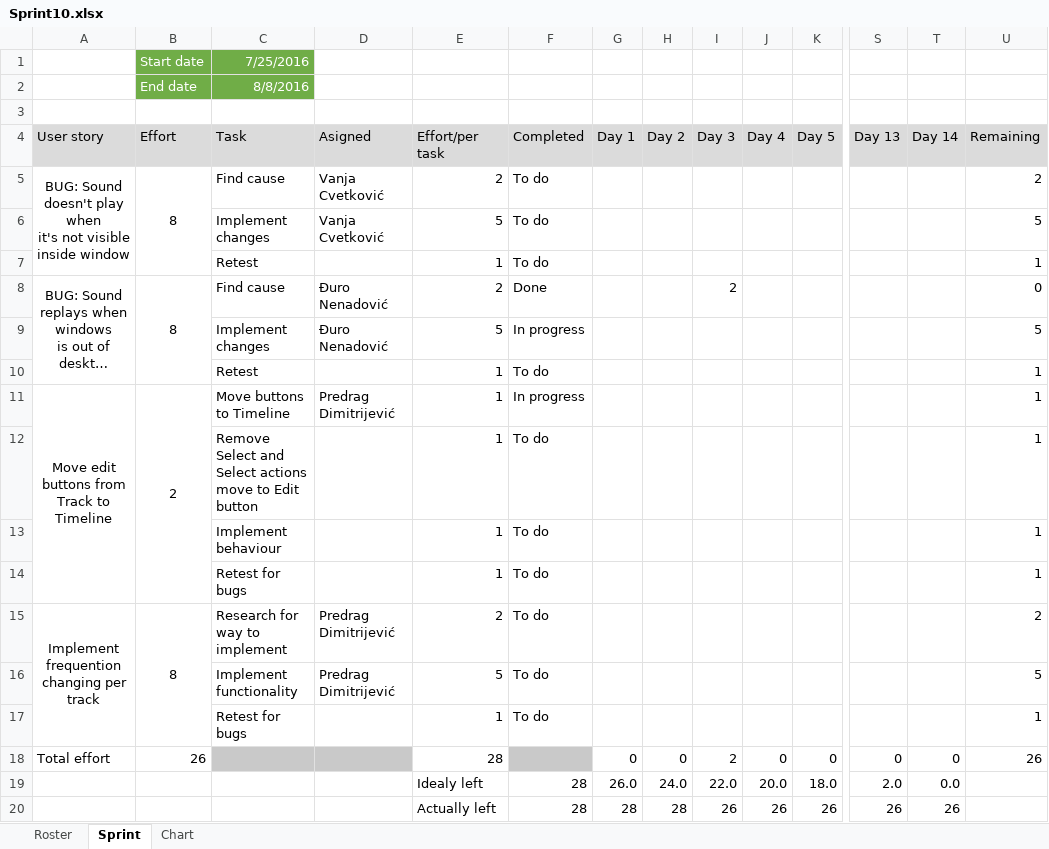
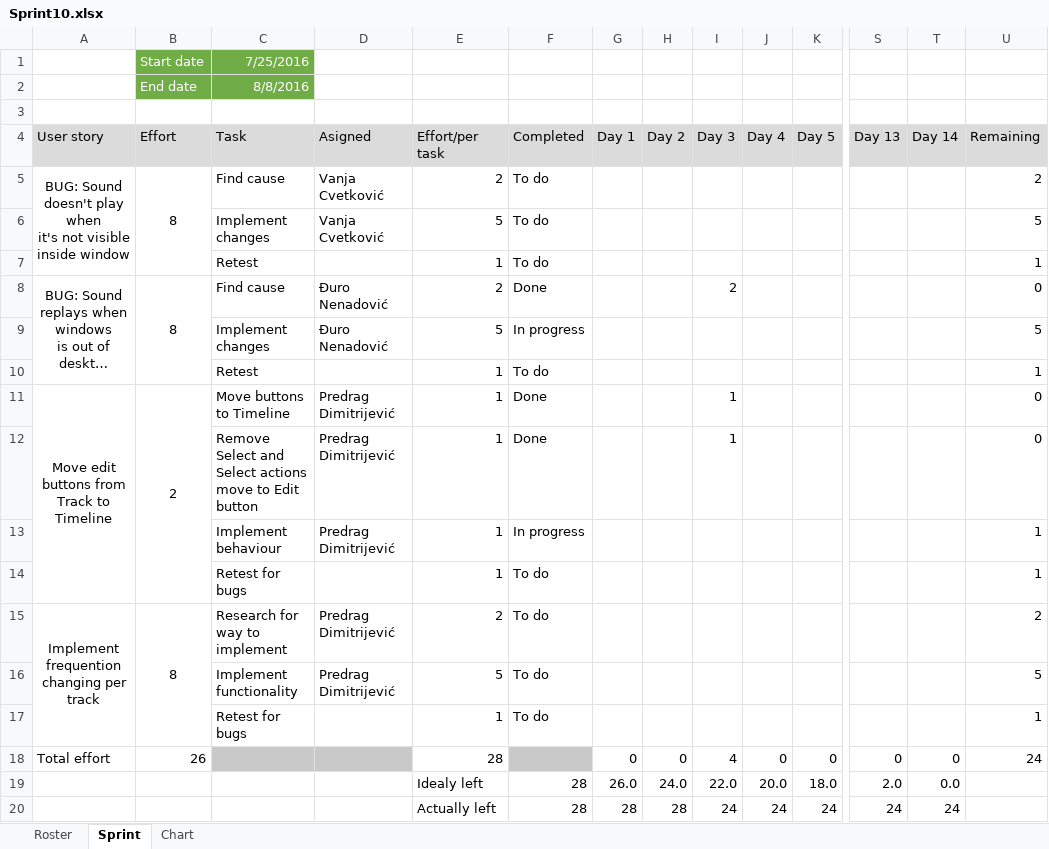
Before and after one commit to RazvojSoftvera2/MasterAudioTechnologyFunctions, an Excel workbook: Documentation and designs/Sprint_info/Sprint10.xlsx, sheet Sprint, drawn as a sheet; only a part is shown, gaps mark what is left out; long unchanged cells end in …; values as stored, in another font and other column widths than the file's, no borders; conditional formats not drawn; removed rows and columns are numbered as before the commit, all else as after; rows hold the shown columns only; the diff names each change by its address in the sheet, - before the commit and + after, or states it on an @@ line.

Commit message:
Sprint 10 update day 4

```diff
--- a/Documentation and designs/Sprint_info/Sprint10.xlsx (sheet Sprint)
+++ b/Documentation and designs/Sprint_info/Sprint10.xlsx (sheet Sprint)
-F11 (Completed): In progress
+F11 (Completed): Done
-I11 (Day 3): (empty)
+I11 (Day 3): 1
-U11 (Remaining): 1
+U11 (Remaining): 0
-row 12:  |  | Remove Select and Select actions move to Edit button |  | 1 | To do |  |  |  |  |  |  |  | 1
+row 12:  |  | Remove Select and Select actions move to Edit button | Predrag Dimitrijević | 1 | Done |  |  | 1 |  |  |  |  | 0
-D13 (Asigned): (empty)
+D13 (Asigned): Predrag Dimitrijević
-F13 (Completed): To do
+F13 (Completed): In progress
-I18 (Day 3): 2
+I18 (Day 3): 4
-U18 (Remaining): 26
+U18 (Remaining): 24
-row 20:  |  |  |  | Actually left | 28 | 28 | 28 | 26 | 26 | 26 | 26 | 26
+row 20:  |  |  |  | Actually left | 28 | 28 | 28 | 24 | 24 | 24 | 24 | 24
```
Also changed, not shown: charts or pictures.
